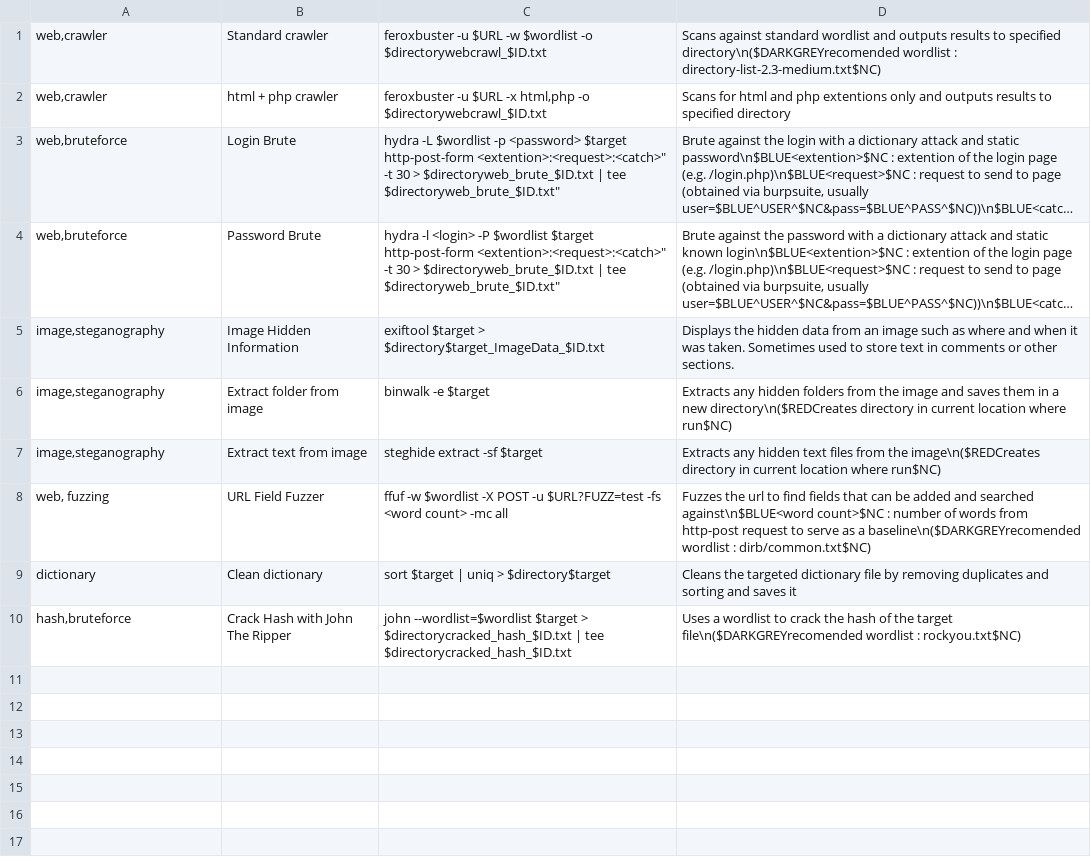
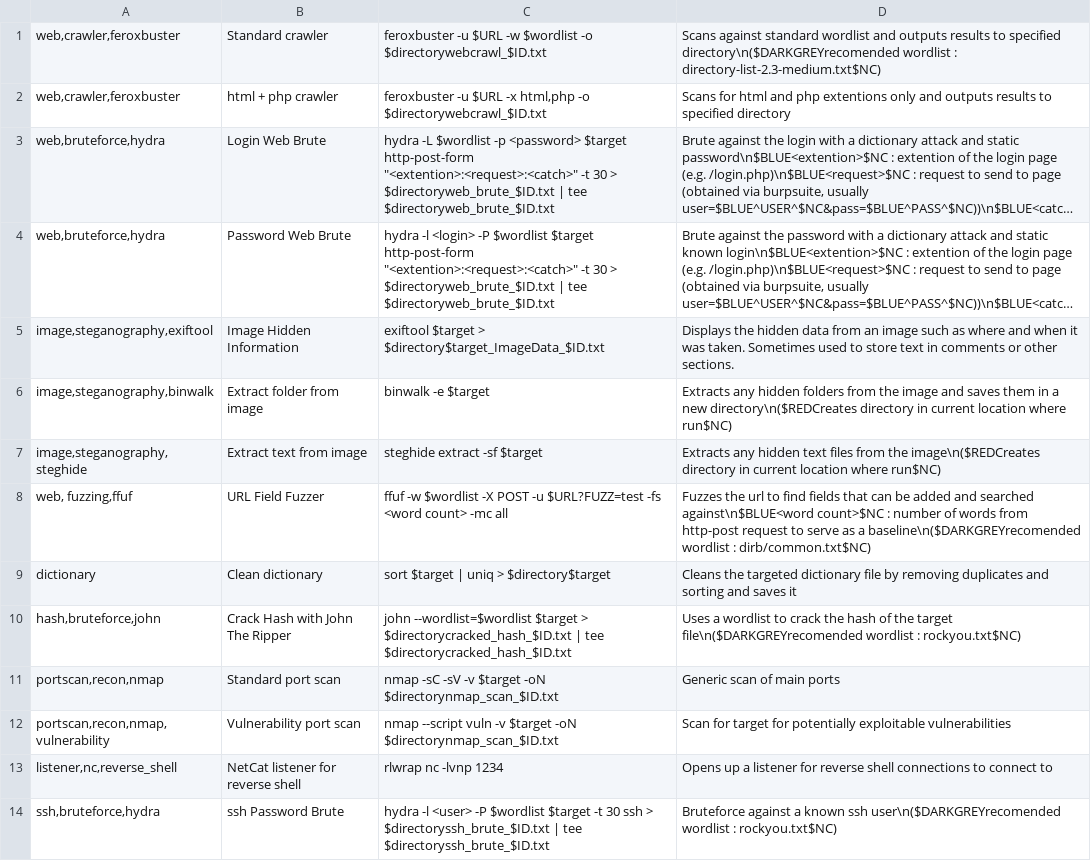
Before and after one commit to Connor-Maddison/GamePlan, a CSV file: commands.csv, drawn as a sheet; long unchanged cells end in …; the diff names each change by its address in the sheet, - before the commit and + after, or states it on an @@ line.

```diff
--- a/commands.csv
+++ b/commands.csv
-A1:A2: web,crawler
+A1:A2: web,crawler,feroxbuster
-A3:A4: web,bruteforce
+A3:A4: web,bruteforce,hydra
-B3: Login Brute
+B3: Login Web Brute
-C3: …$target http-post-form <extention>:<request>:<catch>" -t 30 > $directoryweb_brute_$ID.txt | tee $directoryweb_brute_$ID.txt"
+C3: …$target http-post-form "<extention>:<request>:<catch>" -t 30 > $directoryweb_brute_$ID.txt | tee $directoryweb_brute_$ID.txt
-B4: Password Brute
+B4: Password Web Brute
-C4: …$target http-post-form <extention>:<request>:<catch>" -t 30 > $directoryweb_brute_$ID.txt | tee $directoryweb_brute_$ID.txt"
+C4: …$target http-post-form "<extention>:<request>:<catch>" -t 30 > $directoryweb_brute_$ID.txt | tee $directoryweb_brute_$ID.txt
-A5: image,steganography
+A5: image,steganography,exiftool
-A6: image,steganography
+A6: image,steganography,binwalk
-A7: image,steganography
+A7: image,steganography,steghide
-A8: web, fuzzing
+A8: web, fuzzing,ffuf
-A10: hash,bruteforce
+A10: hash,bruteforce,john
+row 11: portscan,recon,nmap | Standard port scan | nmap -sC -sV -v $target -oN $directorynmap_scan_$ID.txt | Generic scan of main ports
+row 12: portscan,recon,nmap,vulnerability | Vulnerability port scan | nmap --script vuln -v $target -oN $directorynmap_scan_$ID.txt | Scan for target for potentially exploitable vulnerabilities
+row 13: listener,nc,reverse_shell | NetCat listener for reverse shell | rlwrap nc -lvnp 1234 | Opens up a listener for reverse shell connections to connect to
+row 14: ssh,bruteforce,hydra | ssh Password Brute | hydra -l <user> -P $wordlist $target -t 30 ssh > $directoryssh_brute_$ID.txt | tee $directoryssh_brute_$ID.txt | Bruteforce against a known ssh user\n($DARKGREYrecomended wordlist : rockyou.txt$NC)
```
Also changed, not shown: searchtags.csv, 1 other file.
